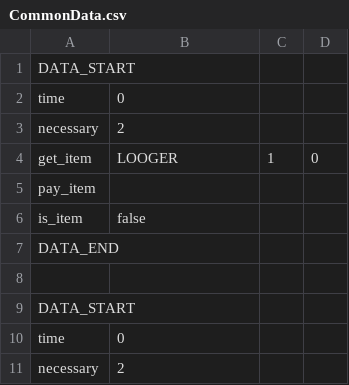
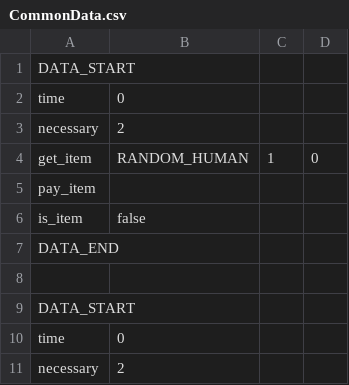
Before and after one commit to SomaKojima/B_team_gt1_new, a CSV file: Katon_Collection/Assets/Resources/CSV/CommonData.csv, drawn as a sheet; only a part is shown.

```diff
--- a/Katon_Collection/Assets/Resources/CSV/CommonData.csv
+++ b/Katon_Collection/Assets/Resources/CSV/CommonData.csv
@@ -3,3 +3,3 @@ time,0,
 necessary,2,
-get_item,LOOGER,1,0
+get_item,RANDOM_HUMAN,1,0
 pay_item,,
```
Also changed, not shown: 19 other files.
